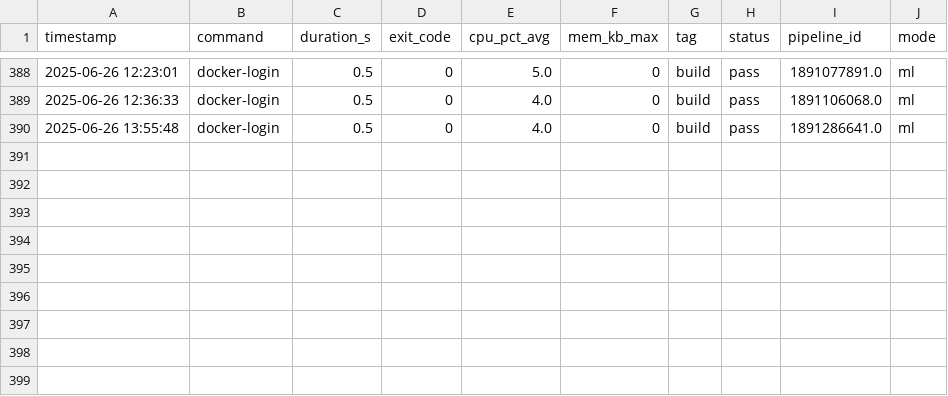
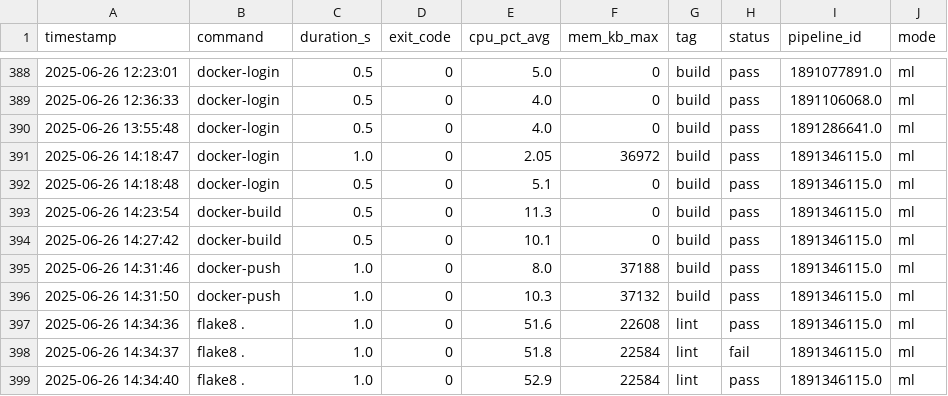
Before and after one commit to VanessaKingsleyHerts/BidShopping, a CSV file: data/all_logs.csv, drawn as a sheet; only a part is shown, gaps mark what is left out; the diff names each change by its address in the sheet, - before the commit and + after, or states it on an @@ line.

Commit message:
ci: update merged CI log dataset [skip ci]

```diff
--- a/data/all_logs.csv
+++ b/data/all_logs.csv
+row 391: 2025-06-26 14:18:47 | docker-login | 1.0 | 0 | 2.05 | 36972 | build | pass | 1891346115.0 | ml
+row 392: 2025-06-26 14:18:48 | docker-login | 0.5 | 0 | 5.1 | 0 | build | pass | 1891346115.0 | ml
+row 393: 2025-06-26 14:23:54 | docker-build | 0.5 | 0 | 11.3 | 0 | build | pass | 1891346115.0 | ml
+row 394: 2025-06-26 14:27:42 | docker-build | 0.5 | 0 | 10.1 | 0 | build | pass | 1891346115.0 | ml
+row 395: 2025-06-26 14:31:46 | docker-push | 1.0 | 0 | 8.0 | 37188 | build | pass | 1891346115.0 | ml
+row 396: 2025-06-26 14:31:50 | docker-push | 1.0 | 0 | 10.3 | 37132 | build | pass | 1891346115.0 | ml
+row 397: 2025-06-26 14:34:36 | flake8 . | 1.0 | 0 | 51.6 | 22608 | lint | pass | 1891346115.0 | ml
+row 398: 2025-06-26 14:34:37 | flake8 . | 1.0 | 0 | 51.8 | 22584 | lint | fail | 1891346115.0 | ml
+row 399: 2025-06-26 14:34:40 | flake8 . | 1.0 | 0 | 52.9 | 22584 | lint | pass | 1891346115.0 | ml
```
